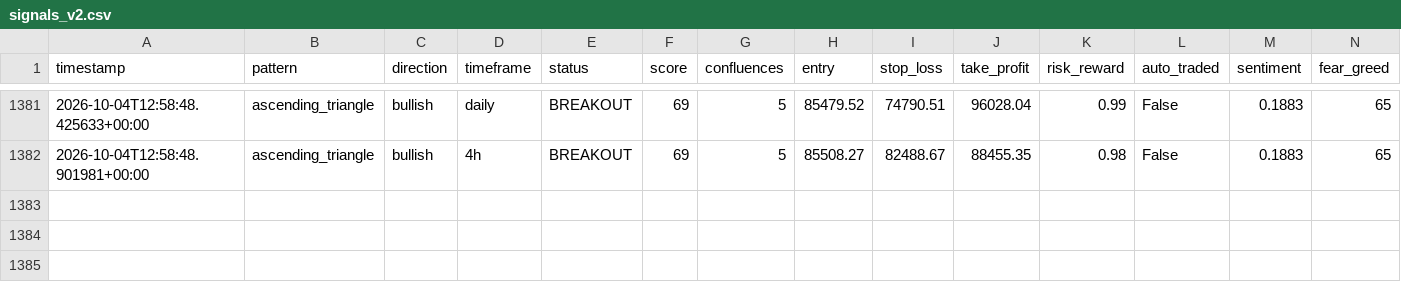
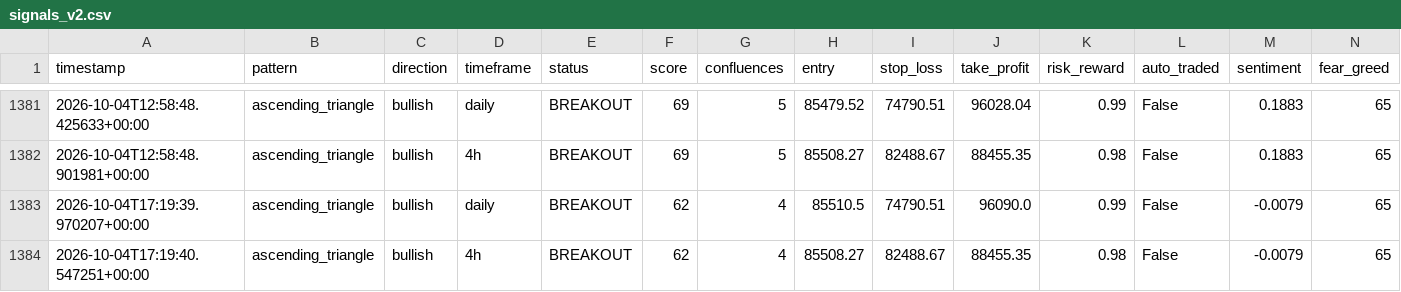
Before and after one commit to Bawaperera/nexus-trading, a CSV file: logs/signals_v2.csv, drawn as a sheet; only a part is shown, gaps mark what is left out.

```diff
--- a/logs/signals_v2.csv
+++ b/logs/signals_v2.csv
@@ -1382 +1382,3 @@ timestamp,pattern,direction,timeframe,status,score,confluences,entry,stop_loss,t
 2026-10-04T12:58:48.901981+00:00,ascending_triangle,bullish,4h,BREAKOUT,69,5,85508.27,82488.67,88455.35,0.98,False,0.1883,65
+2026-10-04T17:19:39.970207+00:00,ascending_triangle,bullish,daily,BREAKOUT,62,4,85510.5,74790.51,96090.0,0.99,False,-0.0079,65
+2026-10-04T17:19:40.547251+00:00,ascending_triangle,bullish,4h,BREAKOUT,62,4,85508.27,82488.67,88455.35,0.98,False,-0.0079,65
```
Also changed, not shown: 2 other files.
